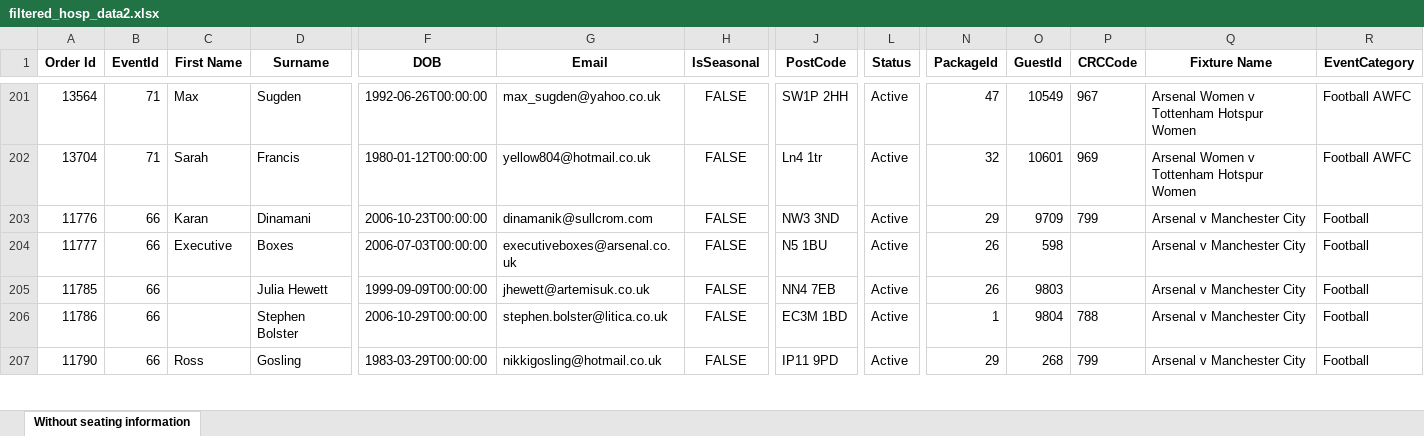
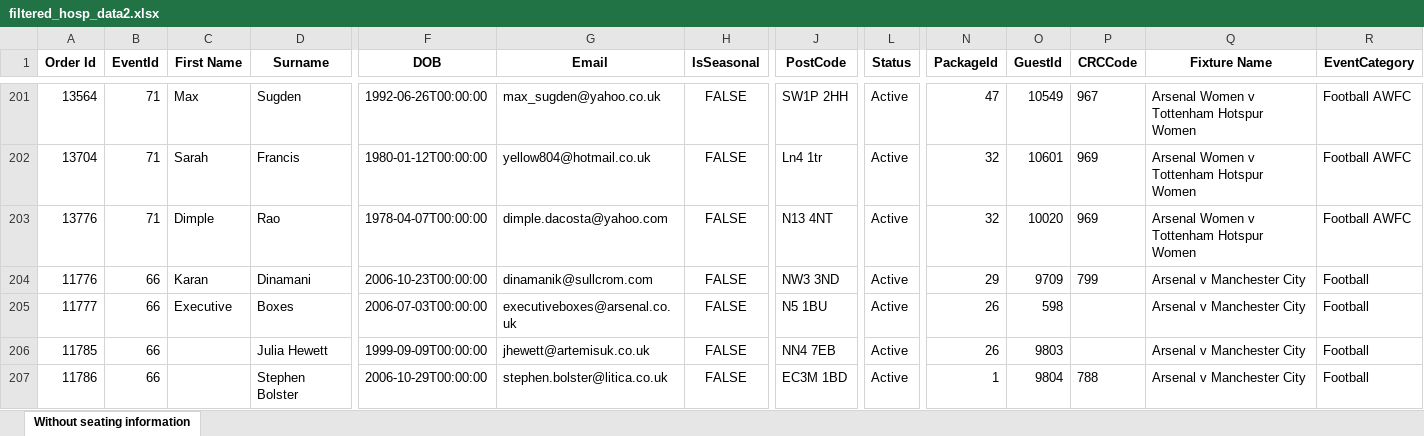
Before and after one commit to AFC-Venue-Premium-Sales/afc-streamlit-apps, an Excel workbook: filtered_hosp_data2.xlsx, sheet Without seating information, drawn as a sheet; only a part is shown, gaps mark what is left out; the shorter side is filled out with more unchanged rows; values as stored, in another font and other column widths than the file's, no borders; rows hold the shown columns only; the diff names each change by its address in the sheet, - before the commit and + after, or states it on an @@ line.

```diff
--- a/filtered_hosp_data2.xlsx (sheet Without seating information)
+++ b/filtered_hosp_data2.xlsx (sheet Without seating information)
+row 203: 13776 | 71 | Dimple | Rao | 1978-04-07T00:00:00 | dimple.dacosta@yahoo.com | FALSE | N13 4NT | Active | 32 | 10020 | 969 | Arsenal Women v Tottenham Hotspur Women | Football AWFC
```
Also changed, not shown: 2 other files.
